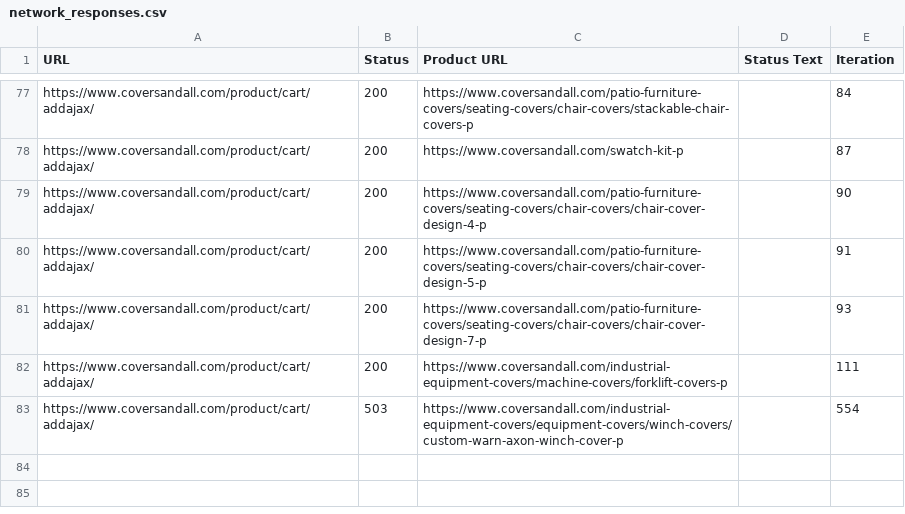
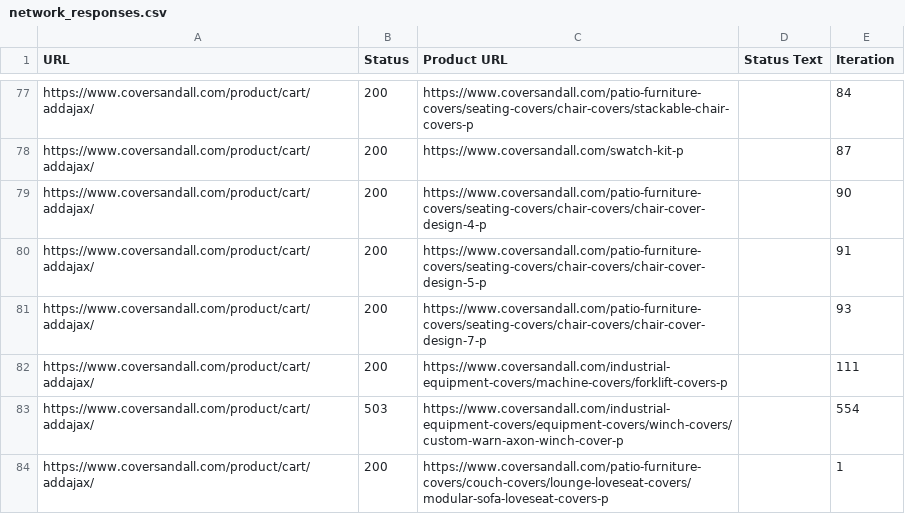
Before and after one commit to harshil2711/pyauto, a CSV file: network_responses.csv, drawn as a sheet; only a part is shown, gaps mark what is left out; the diff names each change by its address in the sheet, - before the commit and + after, or states it on an @@ line.

```diff
--- a/network_responses.csv
+++ b/network_responses.csv
+row 84: https://www.coversandall.com/product/cart/addajax/ | 200 | https://www.coversandall.com/patio-furniture-covers/couch-covers/lounge-loveseat-covers/modular-sofa-loveseat-covers-p |  | 1
```
Also changed, not shown: 8 other files.
